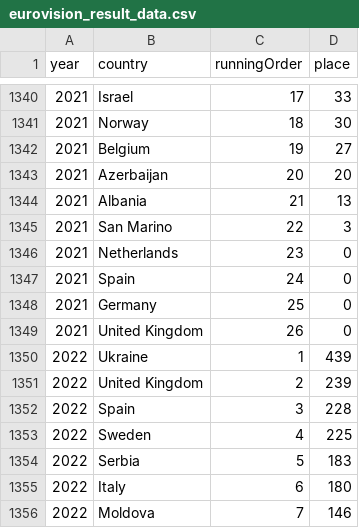
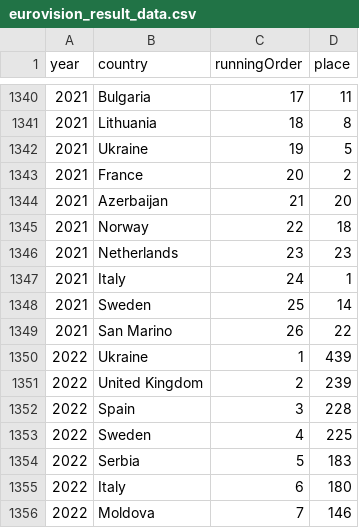
Before and after one commit to jekrch/eurovision-scraper, a CSV file: eurovision_result_data.csv, drawn as a sheet; only a part is shown, gaps mark what is left out; the diff covers the shown part only.

```diff
--- a/eurovision_result_data.csv
+++ b/eurovision_result_data.csv
@@ -1340,11 +1340,11 @@ year,country,runningOrder,place
-2021,Israel,17,33
-2021,Norway,18,30
-2021,Belgium,19,27
-2021,Azerbaijan,20,20
-2021,Albania,21,13
-2021,San Marino,22,3
-2021,Netherlands,23,0
-2021,Spain,24,0
-2021,Germany,25,0
-2021,United Kingdom,26,0
+2021,Bulgaria,17,11
+2021,Lithuania,18,8
+2021,Ukraine,19,5
+2021,France,20,2
+2021,Azerbaijan,21,20
+2021,Norway,22,18
+2021,Netherlands,23,23
+2021,Italy,24,1
+2021,Sweden,25,14
+2021,San Marino,26,22
 2022,Ukraine,1,439
```
Also changed, not shown: 26 added rows and 31 edited cells elsewhere in this file, 5 other files.
